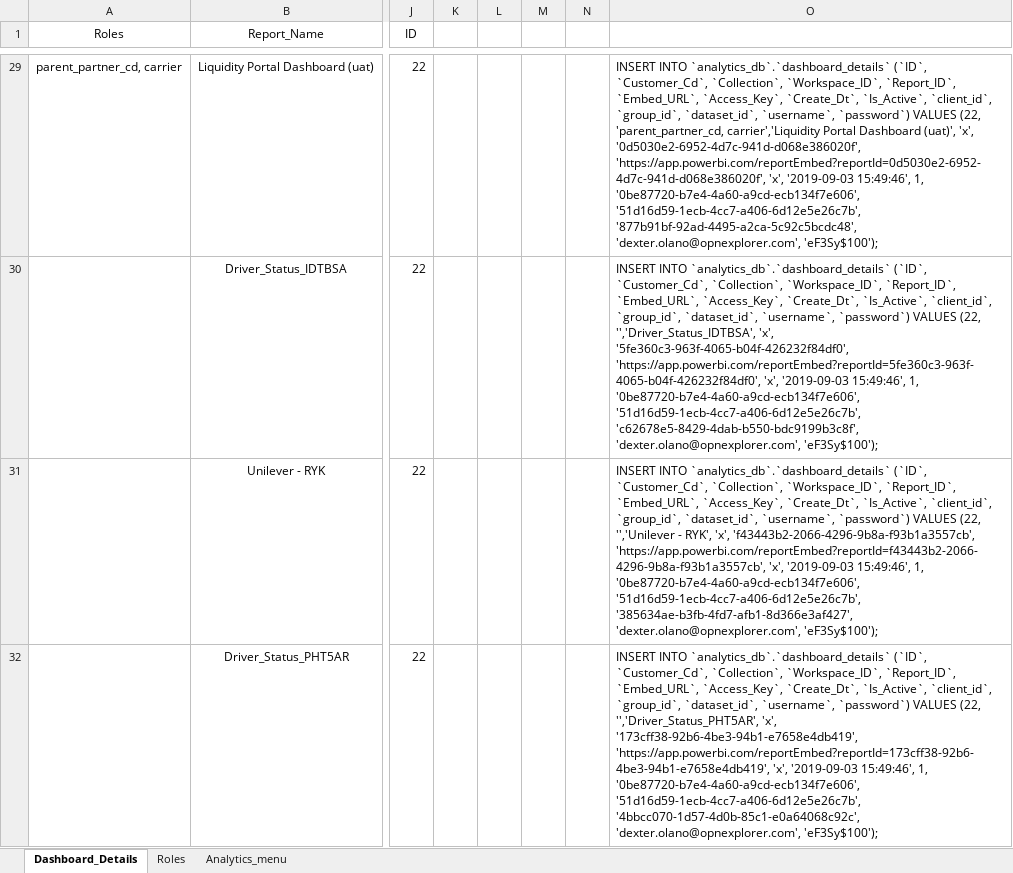
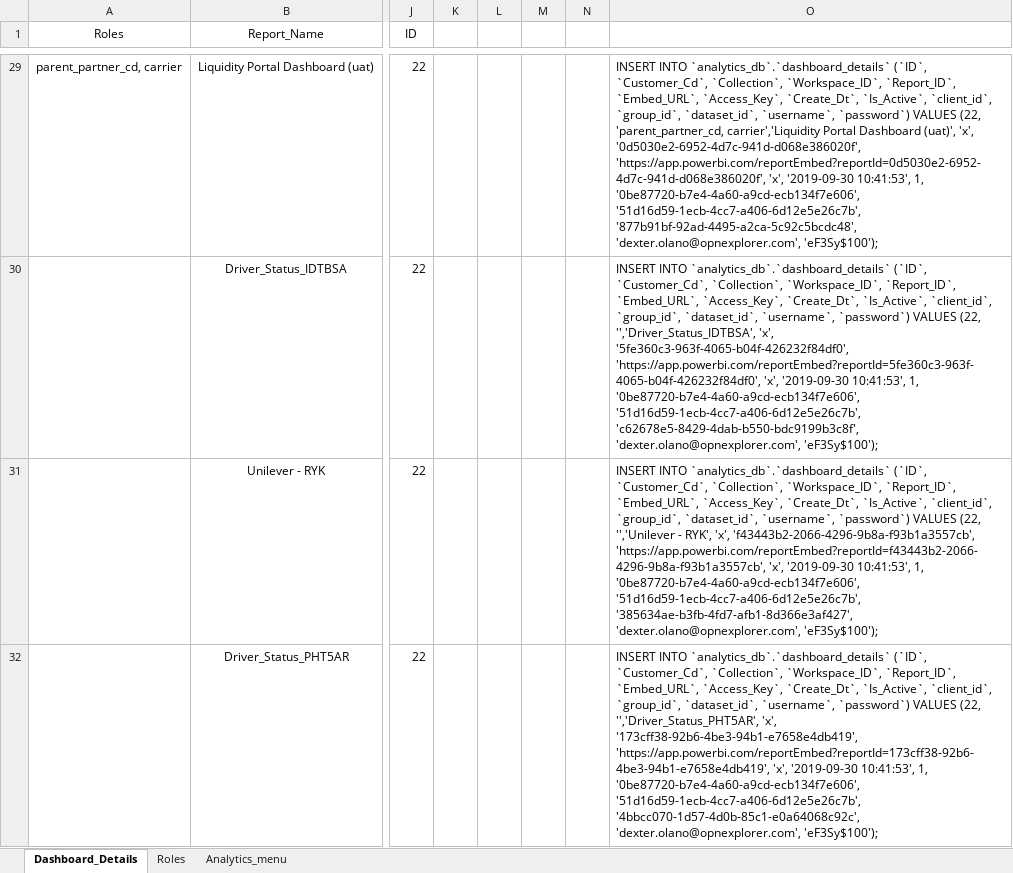
Before and after one commit to dakstoy/dakstoy, an Excel workbook: dashboard_details.xlsx, sheet Dashboard_Details, drawn as a sheet; only a part is shown, gaps mark what is left out; values as stored, in another font and other column widths than the file's, no borders; the diff covers the shown part only; the diff names each change by its address in the sheet, - before the commit and + after, or states it on an @@ line.

```diff
--- a/dashboard_details.xlsx (sheet Dashboard_Details)
+++ b/dashboard_details.xlsx (sheet Dashboard_Details)
-O29: …'https://app.powerbi.com/reportEmbed?reportId=0d5030e2-6952-4d7c-941d-d068e386020f', 'x', '2019-09-03 15:49:46', 1, '0be87720-b7e4-4a60-a9cd-ecb134f7e606',…
+O29: …'https://app.powerbi.com/reportEmbed?reportId=0d5030e2-6952-4d7c-941d-d068e386020f', 'x', '2019-09-30 10:41:53', 1, '0be87720-b7e4-4a60-a9cd-ecb134f7e606',…
-O30: …'https://app.powerbi.com/reportEmbed?reportId=5fe360c3-963f-4065-b04f-426232f84df0', 'x', '2019-09-03 15:49:46', 1, '0be87720-b7e4-4a60-a9cd-ecb134f7e606',…
+O30: …'https://app.powerbi.com/reportEmbed?reportId=5fe360c3-963f-4065-b04f-426232f84df0', 'x', '2019-09-30 10:41:53', 1, '0be87720-b7e4-4a60-a9cd-ecb134f7e606',…
-O31: …'https://app.powerbi.com/reportEmbed?reportId=f43443b2-2066-4296-9b8a-f93b1a3557cb', 'x', '2019-09-03 15:49:46', 1, '0be87720-b7e4-4a60-a9cd-ecb134f7e606',…
+O31: …'https://app.powerbi.com/reportEmbed?reportId=f43443b2-2066-4296-9b8a-f93b1a3557cb', 'x', '2019-09-30 10:41:53', 1, '0be87720-b7e4-4a60-a9cd-ecb134f7e606',…
-O32: …'https://app.powerbi.com/reportEmbed?reportId=173cff38-92b6-4be3-94b1-e7658e4db419', 'x', '2019-09-03 15:49:46', 1, '0be87720-b7e4-4a60-a9cd-ecb134f7e606',…
+O32: …'https://app.powerbi.com/reportEmbed?reportId=173cff38-92b6-4be3-94b1-e7658e4db419', 'x', '2019-09-30 10:41:53', 1, '0be87720-b7e4-4a60-a9cd-ecb134f7e606',…
```
Also changed, not shown: 2 added rows and 38 edited cells elsewhere in this sheet, sheet Analytics_menu, 3 other files.
